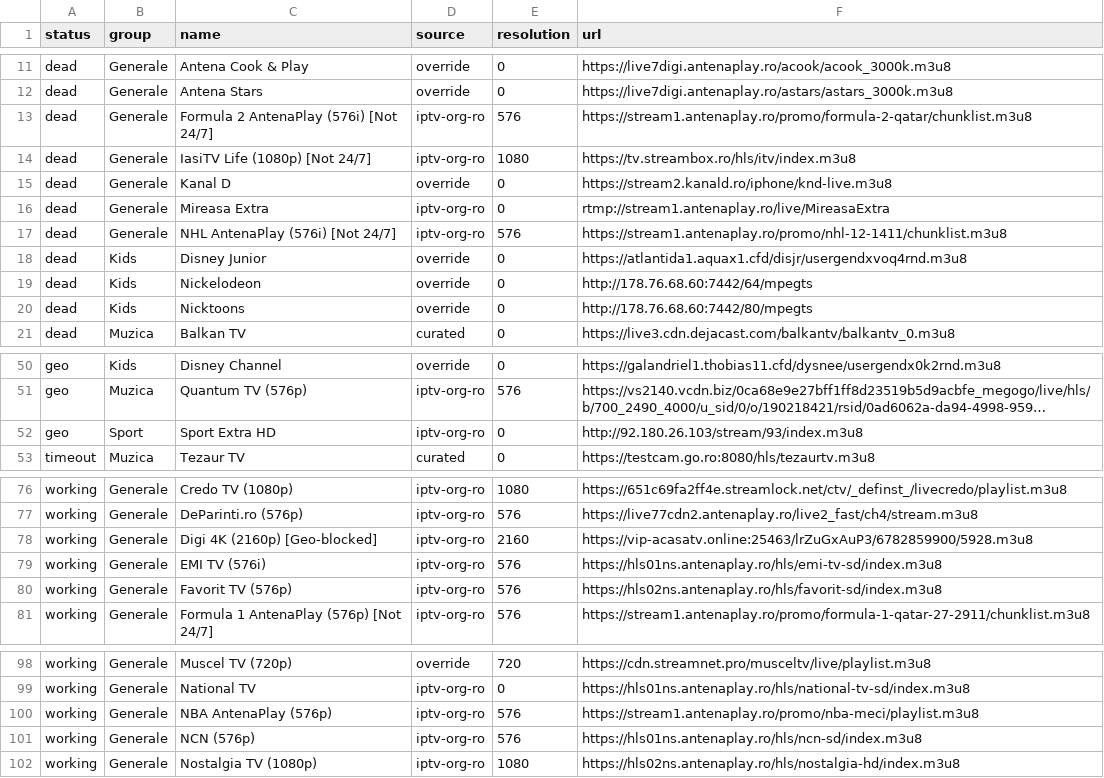
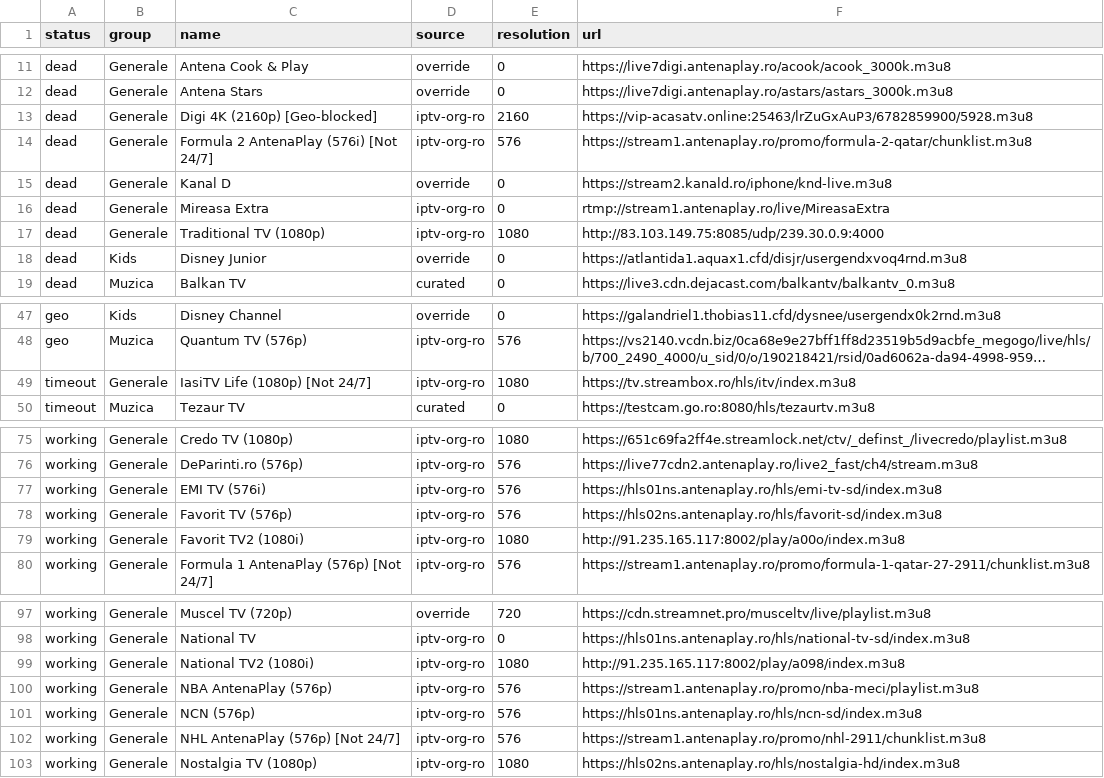
Before and after one commit to carloclim/romania-iptv-list, a CSV file: dist/status.csv, drawn as a sheet; only a part is shown, gaps mark what is left out; long unchanged cells end in …; removed rows and columns are numbered as before the commit, all else as after; the diff covers the shown part only; the diff names each change by its address in the sheet, - before the commit and + after, or states it on an @@ line.

```diff
--- a/dist/status.csv
+++ b/dist/status.csv
+row 13: dead | Generale | Digi 4K (2160p) [Geo-blocked] | iptv-org-ro | 2160 | https://vip-acasatv.online:25463/lrZuGxAuP3/6782859900/5928.m3u8
-row 14: dead | Generale | IasiTV Life (1080p) [Not 24/7] | iptv-org-ro | 1080 | https://tv.streambox.ro/hls/itv/index.m3u8
-C17 (name): NHL AntenaPlay (576i) [Not 24/7]
+C17 (name): Traditional TV (1080p)
-E17 (resolution): 576
+E17 (resolution): 1080
-F17 (url): https://stream1.antenaplay.ro/promo/nhl-12-1411/chunklist.m3u8
+F17 (url): http://83.103.149.75:8085/udp/239.30.0.9:4000
-row 19: dead | Kids | Nickelodeon | override | 0 | http://178.76.68.60:7442/64/mpegts
-row 20: dead | Kids | Nicktoons | override | 0 | http://178.76.68.60:7442/80/mpegts
-row 52: geo | Sport | Sport Extra HD | iptv-org-ro | 0 | http://92.180.26.103/stream/93/index.m3u8
+row 49: timeout | Generale | IasiTV Life (1080p) [Not 24/7] | iptv-org-ro | 1080 | https://tv.streambox.ro/hls/itv/index.m3u8
-row 78: working | Generale | Digi 4K (2160p) [Geo-blocked] | iptv-org-ro | 2160 | https://vip-acasatv.online:25463/lrZuGxAuP3/6782859900/5928.m3u8
+row 79: working | Generale | Favorit TV2 (1080i) | iptv-org-ro | 1080 | http://91.235.165.117:8002/play/a00o/index.m3u8
+row 99: working | Generale | National TV2 (1080i) | iptv-org-ro | 1080 | http://91.235.165.117:8002/play/a098/index.m3u8
+row 102: working | Generale | NHL AntenaPlay (576p) [Not 24/7] | iptv-org-ro | 576 | https://stream1.antenaplay.ro/promo/nhl-2911/chunklist.m3u8
```
Also changed, not shown: 12 added rows, 6 removed rows and 14 edited cells elsewhere in this file, 12 other files.
